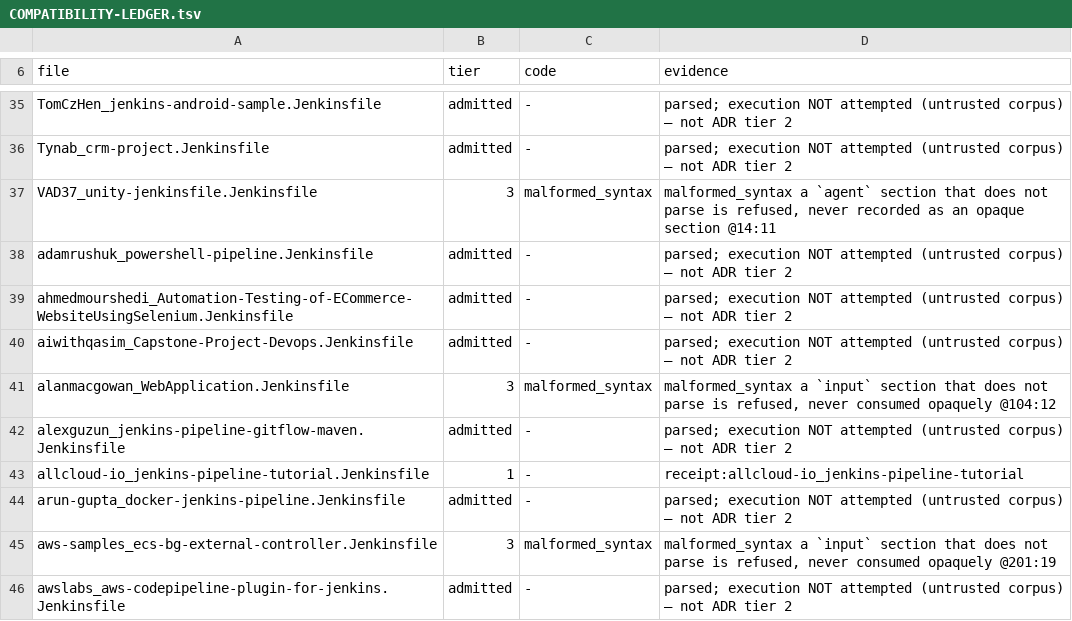
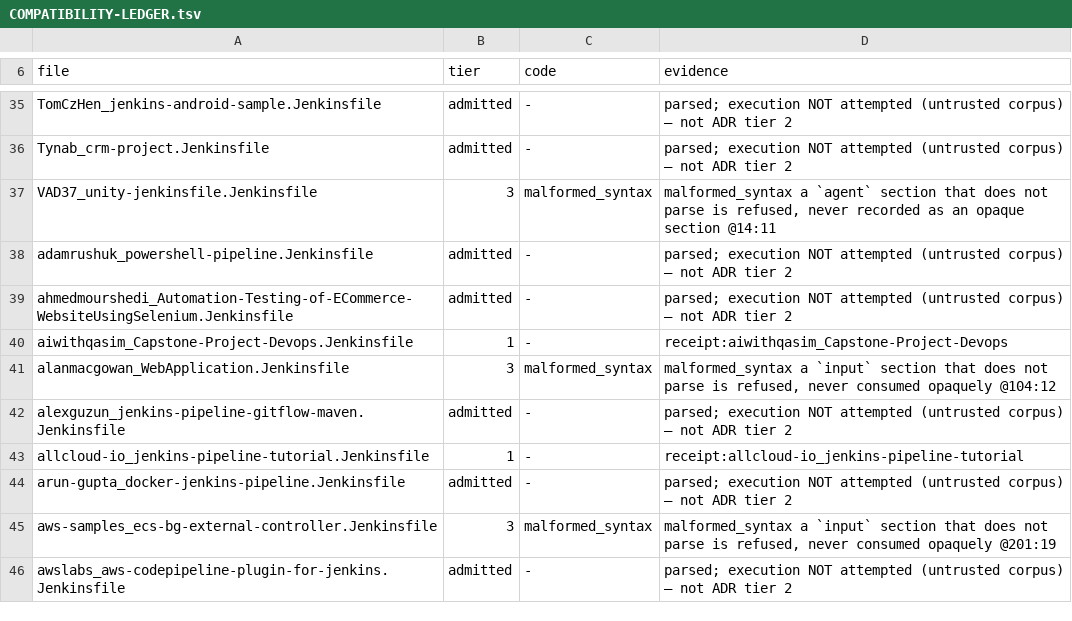
Before and after one commit to SuperBadLabs/Fogell, a TSV file: docs/COMPATIBILITY-LEDGER.tsv, drawn as a sheet; only a part is shown, gaps mark what is left out.

Commit message:
FG-257: record Tier-1 corpus proof

```diff
--- a/docs/COMPATIBILITY-LEDGER.tsv
+++ b/docs/COMPATIBILITY-LEDGER.tsv
@@ -39,3 +39,3 @@ adamrushuk_powershell-pipeline.Jenkinsfile	admitted	-	parsed; execution NOT atte
 ahmedmourshedi_Automation-Testing-of-ECommerce-WebsiteUsingSelenium.Jenkinsfile	admitted	-	parsed; execution NOT attempted (untrusted corpus) — not ADR tier 2
-aiwithqasim_Capstone-Project-Devops.Jenkinsfile	admitted	-	parsed; execution NOT attempted (untrusted corpus) — not ADR tier 2
+aiwithqasim_Capstone-Project-Devops.Jenkinsfile	1	-	receipt:aiwithqasim_Capstone-Project-Devops
 alanmacgowan_WebApplication.Jenkinsfile	3	malformed_syntax	malformed_syntax a `input` section that does not parse is refused, never consumed opaquely @104:12
```
Also changed, not shown: 6 other files.
